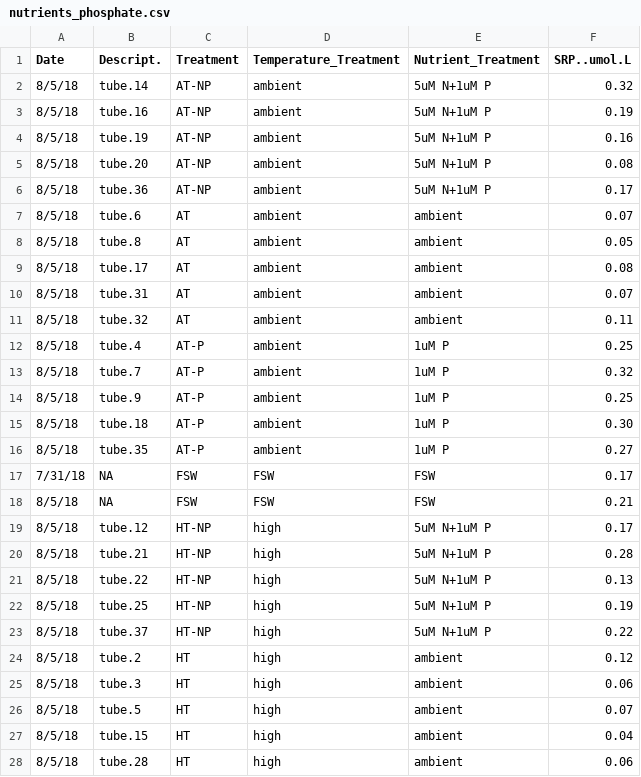
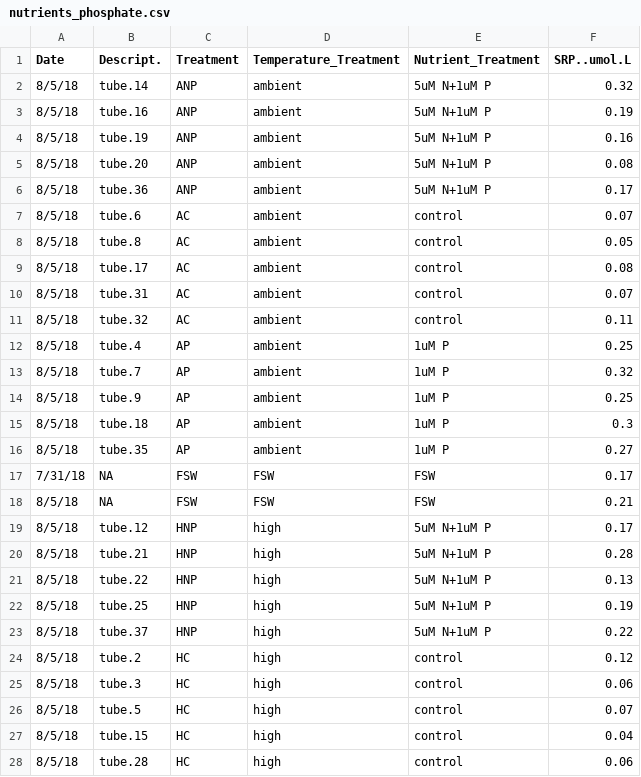
Before and after one commit to cbwall/Coral-larvae-temp-and-nutrients, a CSV file: data/nutrients/nutrients_phosphate.csv, drawn as a sheet; only a part is shown; the diff covers the shown part only.

```diff
--- a/data/nutrients/nutrients_phosphate.csv
+++ b/data/nutrients/nutrients_phosphate.csv
@@ -1,28 +1,28 @@
 Date,Descript.,Treatment,Temperature_Treatment,Nutrient_Treatment,SRP..umol.L
-8/5/18,tube.14,AT-NP,ambient,5uM N+1uM P,0.32
-8/5/18,tube.16,AT-NP,ambient,5uM N+1uM P,0.19
-8/5/18,tube.19,AT-NP,ambient,5uM N+1uM P,0.16
-8/5/18,tube.20,AT-NP,ambient,5uM N+1uM P,0.08
-8/5/18,tube.36,AT-NP,ambient,5uM N+1uM P,0.17
-8/5/18,tube.6,AT,ambient,ambient,0.07
-8/5/18,tube.8,AT,ambient,ambient,0.05
-8/5/18,tube.17,AT,ambient,ambient,0.08
-8/5/18,tube.31,AT,ambient,ambient,0.07
-8/5/18,tube.32,AT,ambient,ambient,0.11
-8/5/18,tube.4,AT-P,ambient,1uM P,0.25
-8/5/18,tube.7,AT-P,ambient,1uM P,0.32
-8/5/18,tube.9,AT-P,ambient,1uM P,0.25
-8/5/18,tube.18,AT-P,ambient,1uM P,0.30
-8/5/18,tube.35,AT-P,ambient,1uM P,0.27
+8/5/18,tube.14,ANP,ambient,5uM N+1uM P,0.32
+8/5/18,tube.16,ANP,ambient,5uM N+1uM P,0.19
+8/5/18,tube.19,ANP,ambient,5uM N+1uM P,0.16
+8/5/18,tube.20,ANP,ambient,5uM N+1uM P,0.08
+8/5/18,tube.36,ANP,ambient,5uM N+1uM P,0.17
+8/5/18,tube.6,AC,ambient,control,0.07
+8/5/18,tube.8,AC,ambient,control,0.05
+8/5/18,tube.17,AC,ambient,control,0.08
+8/5/18,tube.31,AC,ambient,control,0.07
+8/5/18,tube.32,AC,ambient,control,0.11
+8/5/18,tube.4,AP,ambient,1uM P,0.25
+8/5/18,tube.7,AP,ambient,1uM P,0.32
+8/5/18,tube.9,AP,ambient,1uM P,0.25
+8/5/18,tube.18,AP,ambient,1uM P,0.3
+8/5/18,tube.35,AP,ambient,1uM P,0.27
 7/31/18,NA,FSW,FSW,FSW,0.17
 8/5/18,NA,FSW,FSW,FSW,0.21
-8/5/18,tube.12,HT-NP,high,5uM N+1uM P,0.17
-8/5/18,tube.21,HT-NP,high,5uM N+1uM P,0.28
-8/5/18,tube.22,HT-NP,high,5uM N+1uM P,0.13
-8/5/18,tube.25,HT-NP,high,5uM N+1uM P,0.19
-8/5/18,tube.37,HT-NP,high,5uM N+1uM P,0.22
-8/5/18,tube.2,HT,high,ambient,0.12
-8/5/18,tube.3,HT,high,ambient,0.06
-8/5/18,tube.5,HT,high,ambient,0.07
-8/5/18,tube.15,HT,high,ambient,0.04
-8/5/18,tube.28,HT,high,ambient,0.06
+8/5/18,tube.12,HNP,high,5uM N+1uM P,0.17
+8/5/18,tube.21,HNP,high,5uM N+1uM P,0.28
+8/5/18,tube.22,HNP,high,5uM N+1uM P,0.13
+8/5/18,tube.25,HNP,high,5uM N+1uM P,0.19
+8/5/18,tube.37,HNP,high,5uM N+1uM P,0.22
+8/5/18,tube.2,HC,high,control,0.12
+8/5/18,tube.3,HC,high,control,0.06
+8/5/18,tube.5,HC,high,control,0.07
+8/5/18,tube.15,HC,high,control,0.04
+8/5/18,tube.28,HC,high,control,0.06
```
Also changed, not shown: 86 edited cells elsewhere in this file, data/nutrients/nutrients_nitrogen.csv, 7 other files.
